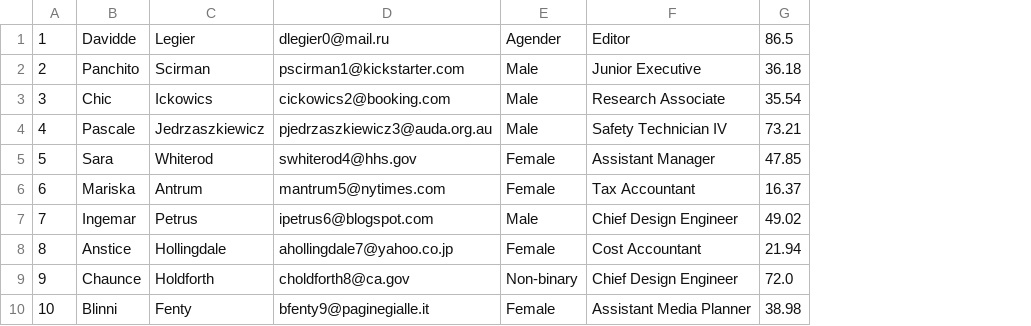
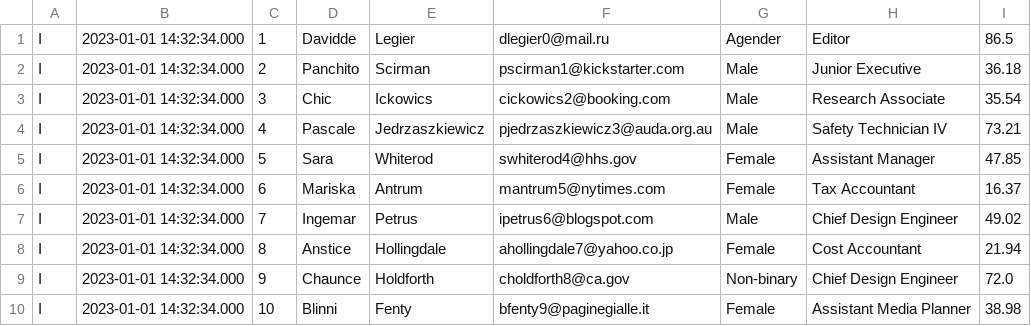
Before and after one commit to shaunryan/deng101, a CSV file: Streaming/data/customer_details_noheader.csv, drawn as a sheet; the diff names each change by its address in the sheet, - before the commit and + after, or states it on an @@ line.

```diff
--- a/Streaming/data/customer_details_noheader.csv
+++ b/Streaming/data/customer_details_noheader.csv
+column A, rows 1-10: all I
+column B, rows 1-10: all 2023-01-01 14:32:34.000
```
Also changed, not shown: 10 other files.
